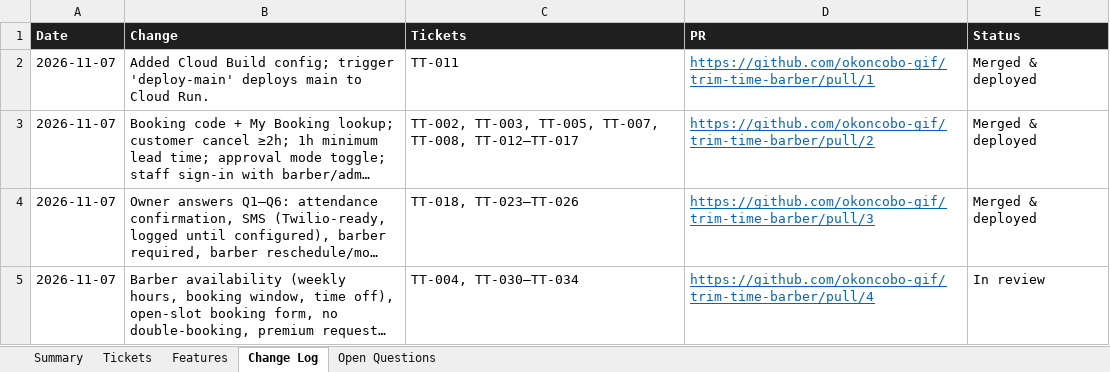
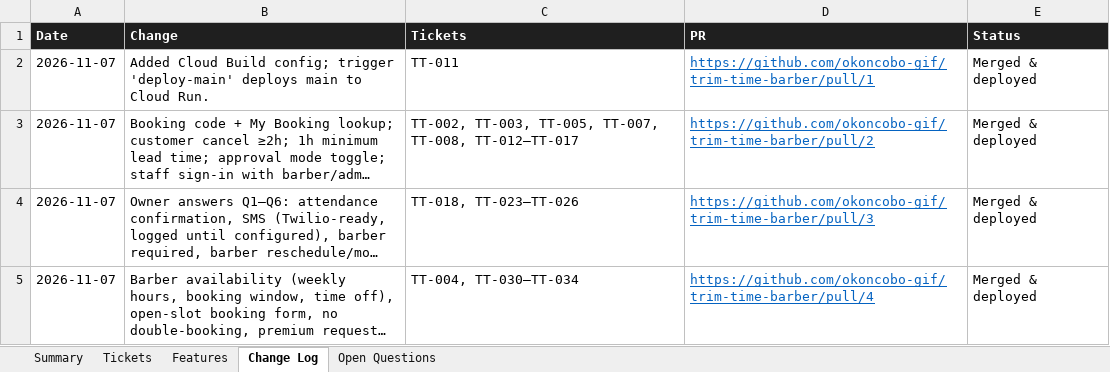
Before and after one commit to okoncobo-gif/trim-time-barber, an Excel workbook: docs/TrimTime-Tracker.xlsx, sheet Change Log, drawn as a sheet; long unchanged cells end in …; values as stored, in another font and other column widths than the file's, no borders; charts and pictures not drawn; the diff names each change by its address in the sheet, - before the commit and + after, or states it on an @@ line.

```diff
--- a/docs/TrimTime-Tracker.xlsx (sheet Change Log)
+++ b/docs/TrimTime-Tracker.xlsx (sheet Change Log)
-E5 (Status): In review
+E5 (Status): Merged & deployed
```
Also changed, not shown: sheet Tickets, sheet Summary, sheet Features, sheet Open Questions, 2 other files.
